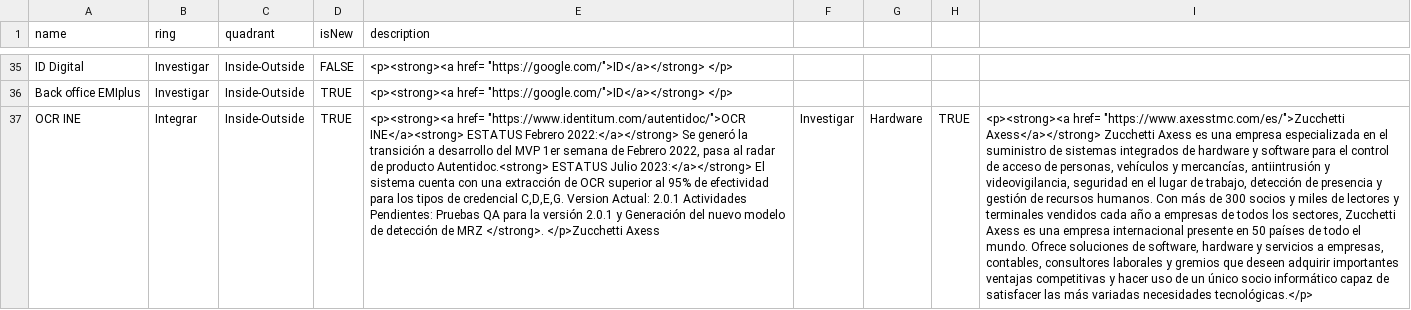
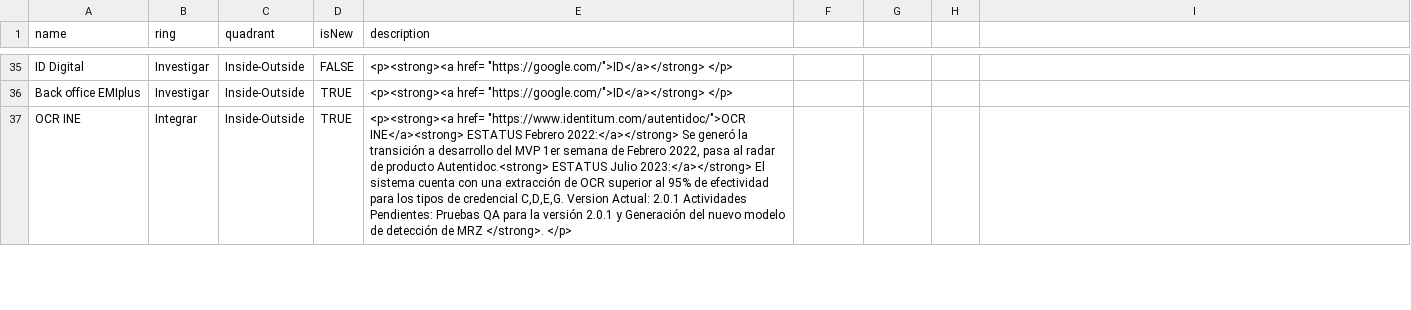
Before and after one commit to jpmejiag/radar_ba, a CSV file: BA_Technology Radar.csv, drawn as a sheet; only a part is shown, gaps mark what is left out; the diff covers the shown part only; the diff names each change by its address in the sheet, - before the commit and + after, or states it on an @@ line.

Commit message:
Update BA_Technology Radar.csv

```diff
--- a/BA_Technology Radar.csv
+++ b/BA_Technology Radar.csv
-E37 (description): …MRZ </strong>. </p>Zucchetti Axess
+E37 (description): …MRZ </strong>. </p>
-F37: Investigar
+F37: (empty)
-G37: Hardware
+G37: (empty)
-H37: TRUE
+H37: (empty)
-I37: <p><strong><a href= "https://www.axesstmc.com/es/">Zucchetti Axess</a></strong> Zucchetti Axess es una empresa especializada en el suministro de sistemas integrados de hardware y software para el control de acceso de personas, vehículos y mercancías, antiintrusión y videovigilancia, seguridad en el lugar de trabajo, detección de presencia y gestión de recursos humanos. Con más de 300 socios y miles de lectores y terminales vendidos cada año a empresas de todos los sectores, Zucchetti Axess es una empresa internacional presente en 50 países de todo el mundo. Ofrece soluciones de software, hardware y servicios a empresas, contables, consultores laborales y gremios que deseen adquirir importantes ventajas competitivas y hacer uso de un único socio informático capaz de satisfacer las más variadas necesidades tecnológicas.</p>
+I37: (empty)
```
Also changed, not shown: 1 added row and 2 edited cells elsewhere in this file.
